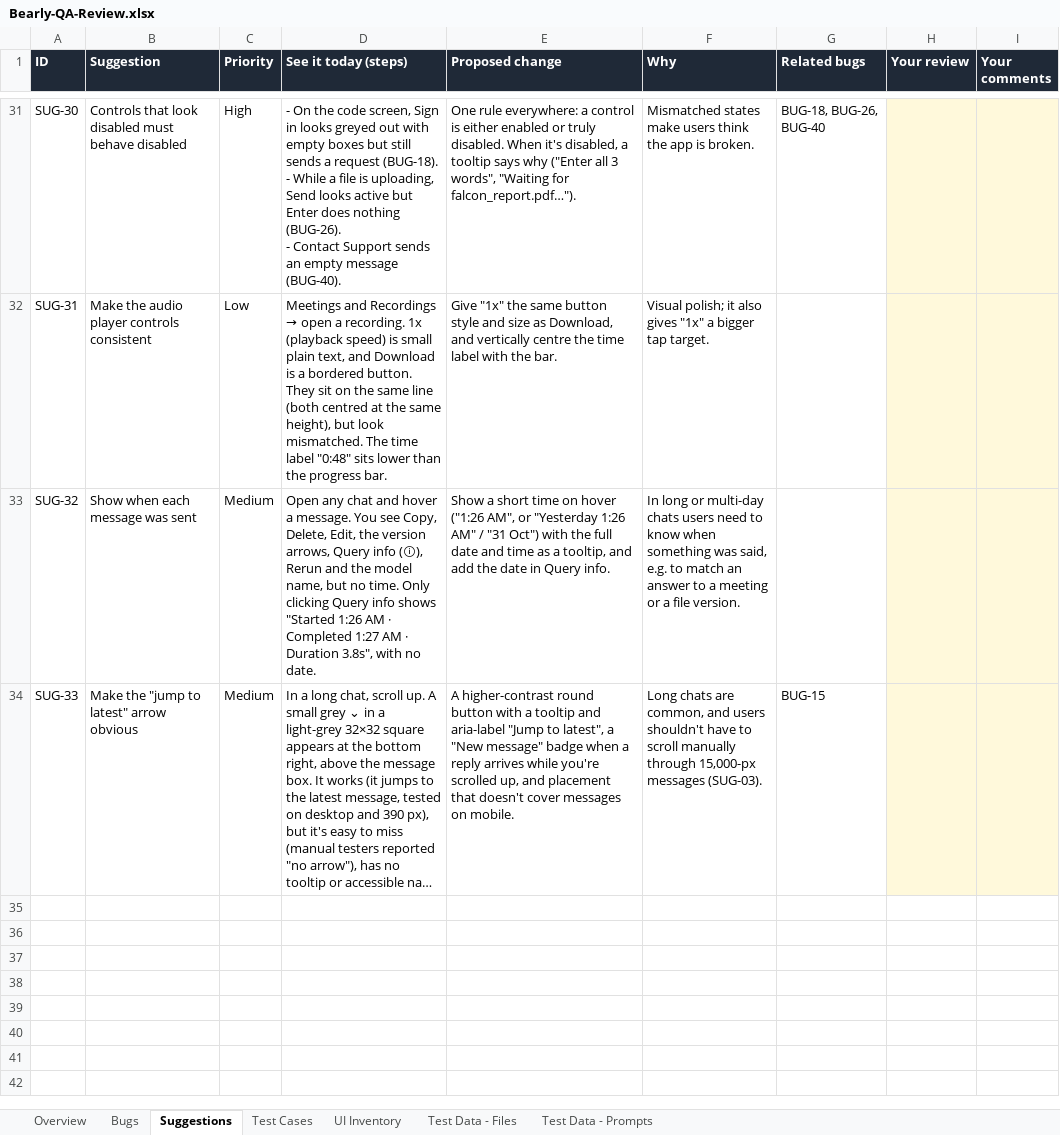
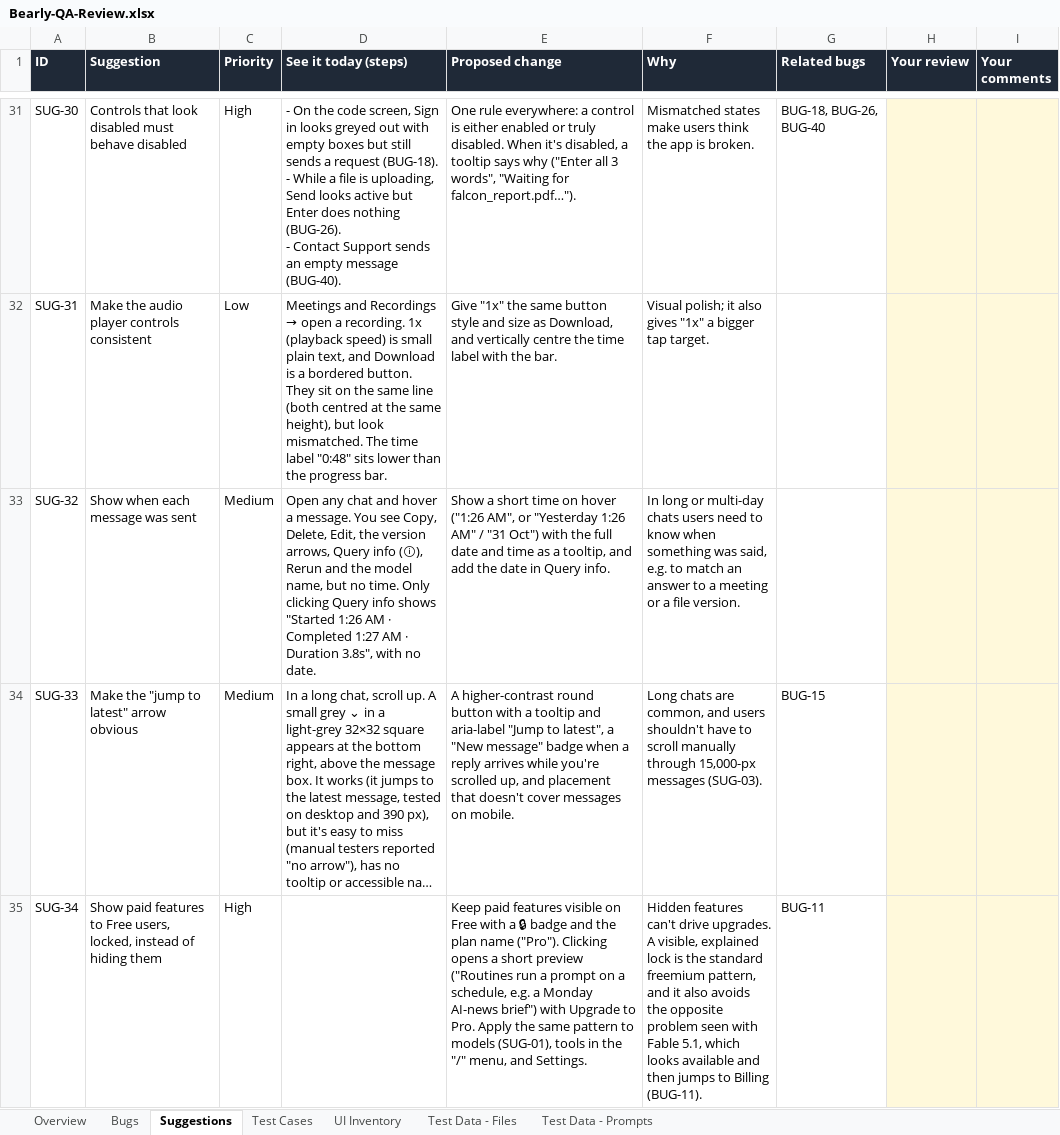
Before and after one commit to Pranav57/Bearly-QA, an Excel workbook: docs/Bearly-QA-Review.xlsx, sheet Suggestions, drawn as a sheet; only a part is shown, gaps mark what is left out; long unchanged cells end in …; values as stored, in another font and other column widths than the file's, no borders; charts and pictures not drawn; the diff names each change by its address in the sheet, - before the commit and + after, or states it on an @@ line.

```diff
--- a/docs/Bearly-QA-Review.xlsx (sheet Suggestions)
+++ b/docs/Bearly-QA-Review.xlsx (sheet Suggestions)
+row 35: SUG-34 | Show paid features to Free users, locked, instead of hiding them | High |  | Keep paid features visible on Free with a 🔒 badge and the plan name ("Pro"). Clicking opens a short preview ("Routines run a prompt on a schedule, e.g. a Monday AI-news brief") with Upgrade to Pro. Apply the same pattern to models (SUG-01), tools in the "/" menu, and Settings. | Hidden features can't drive upgrades. A visible, explained lock is the standard freemium pattern, and it also avoids the opposite problem seen with Fable 5.1, which looks available and then jumps to Billing (BUG-11). | BUG-11
```
Also changed, not shown: 3 other files.
